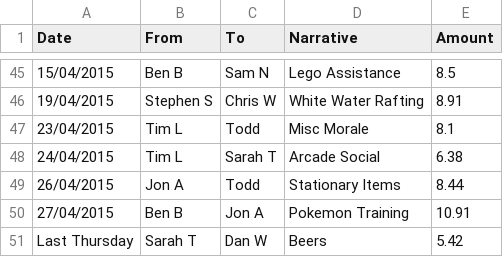
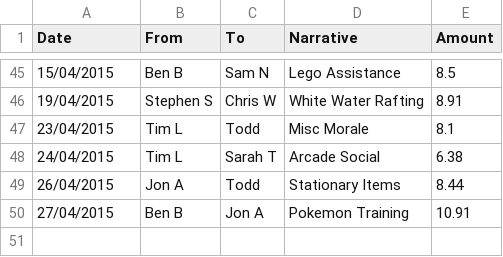
Before and after one commit to Patryk-Kuchta/supportBankExercise, a CSV file: data/DodgyTransactions2015reviewed.csv, drawn as a sheet; only a part is shown, gaps mark what is left out; the diff names each change by its address in the sheet, - before the commit and + after, or states it on an @@ line.

Commit message:
add a reviewed file (1 entry removed manually) to make the program runnable

```diff
--- a/data/DodgyTransactions2015reviewed.csv
+++ b/data/DodgyTransactions2015reviewed.csv
-row 51: Last Thursday | Sarah T | Dan W | Beers | 5.42
```
